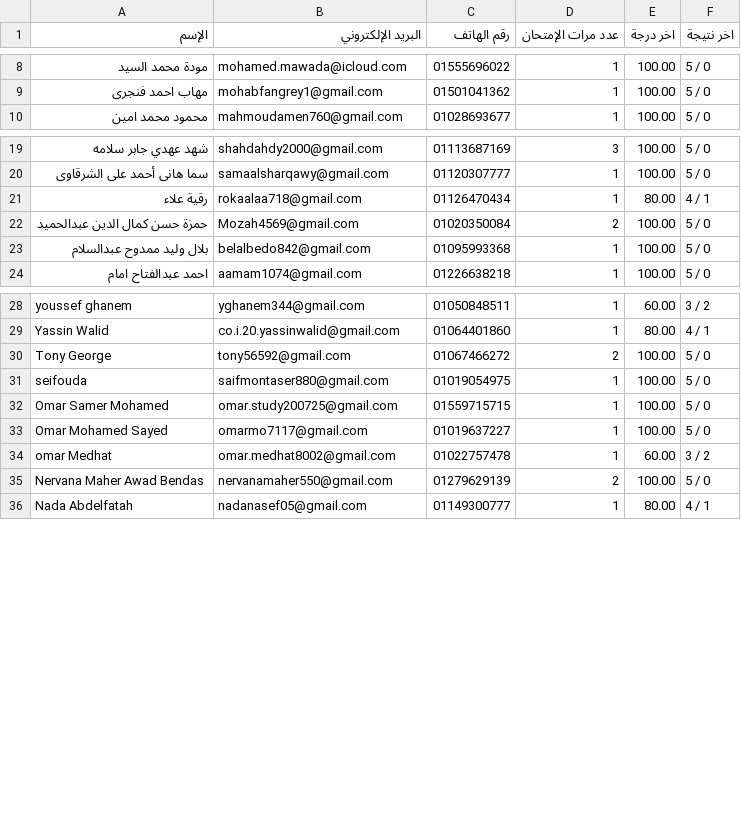
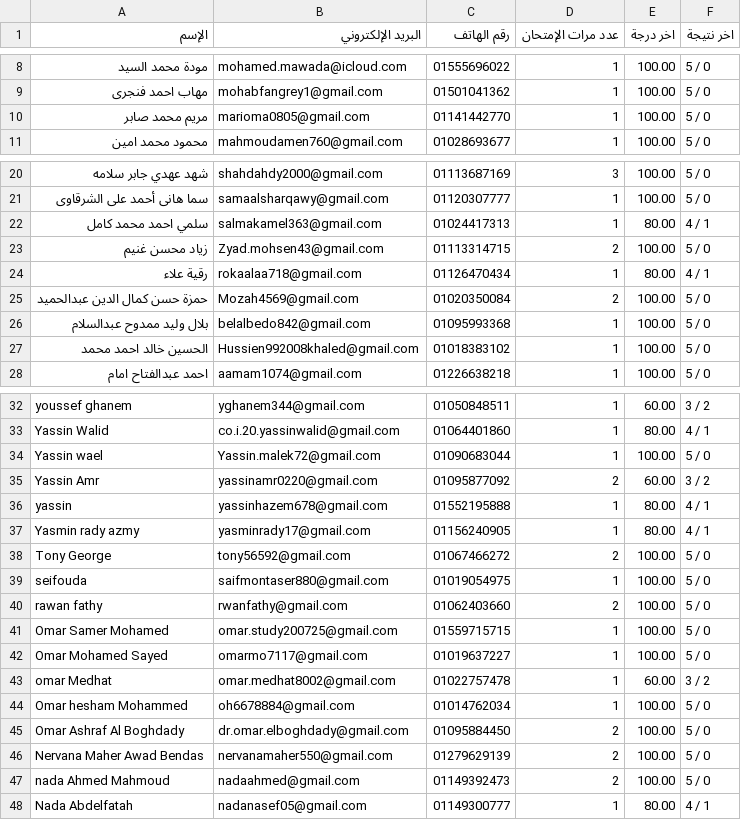
Before and after one commit to Harvovich/Marks-csv, a CSV file: 3sci.csv, drawn as a sheet; only a part is shown, gaps mark what is left out; the diff covers the shown part only; the diff names each change by its address in the sheet, - before the commit and + after, or states it on an @@ line.

```diff
--- a/3sci.csv
+++ b/3sci.csv
+row 10: مريم محمد صابر | marioma0805@gmail.com | 01141442770 | 1 | 100.00 | 5 / 0
+row 22: سلمي احمد محمد كامل | salmakamel363@gmail.com | 01024417313 | 1 | 80.00 | 4 / 1
+row 23: زياد محسن غنيم | Zyad.mohsen43@gmail.com | 01113314715 | 2 | 100.00 | 5 / 0
+row 27: الحسين خالد احمد محمد | Hussien992008khaled@gmail.com | 01018383102 | 1 | 100.00 | 5 / 0
+row 34: Yassin wael | Yassin.malek72@gmail.com | 01090683044 | 1 | 100.00 | 5 / 0
+row 35: Yassin Amr | yassinamr0220@gmail.com | 01095877092 | 2 | 60.00 | 3 / 2
+row 36: yassin | yassinhazem678@gmail.com | 01552195888 | 1 | 80.00 | 4 / 1
+row 37: Yasmin rady azmy | yasminrady17@gmail.com | 01156240905 | 1 | 80.00 | 4 / 1
+row 40: rawan fathy | rwanfathy@gmail.com | 01062403660 | 2 | 100.00 | 5 / 0
+row 44: Omar hesham Mohammed | oh6678884@gmail.com | 01014762034 | 1 | 100.00 | 5 / 0
+row 45: Omar Ashraf Al Boghdady | dr.omar.elboghdady@gmail.com | 01095884450 | 2 | 100.00 | 5 / 0
+row 47: nada Ahmed Mahmoud | nadaahmed@gmail.com | 01149392473 | 2 | 100.00 | 5 / 0
```
Also changed, not shown: 6 added rows elsewhere in this file.
